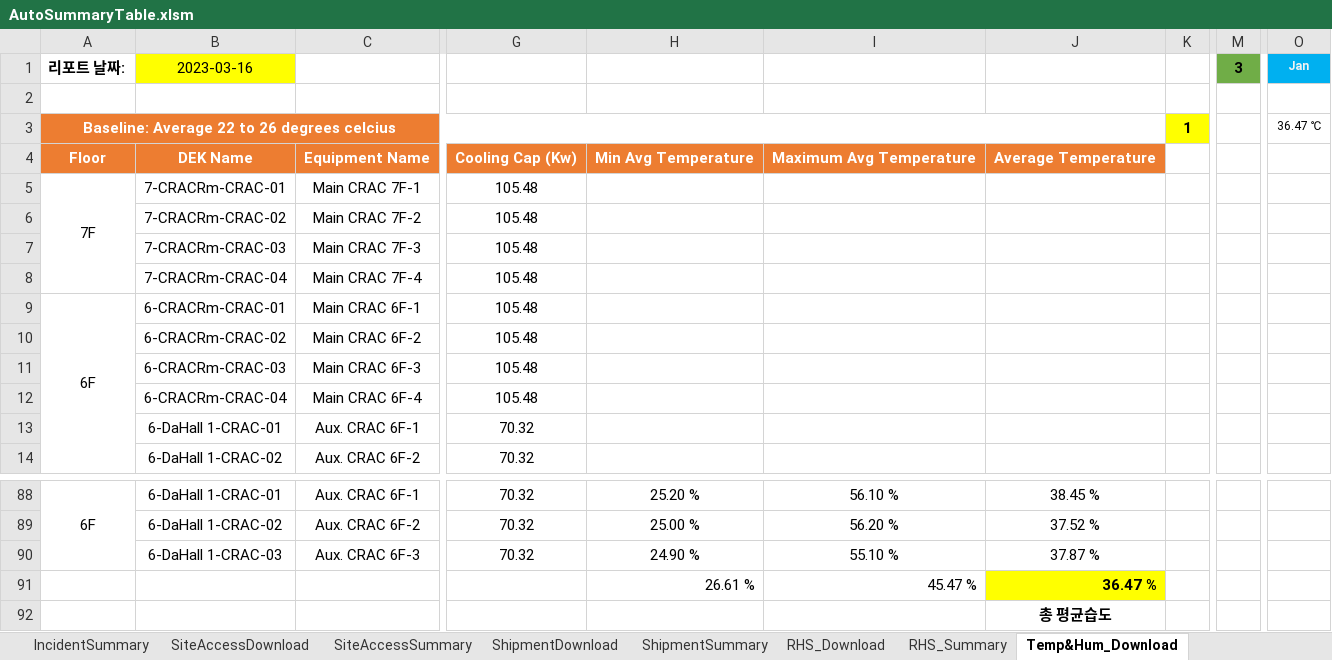
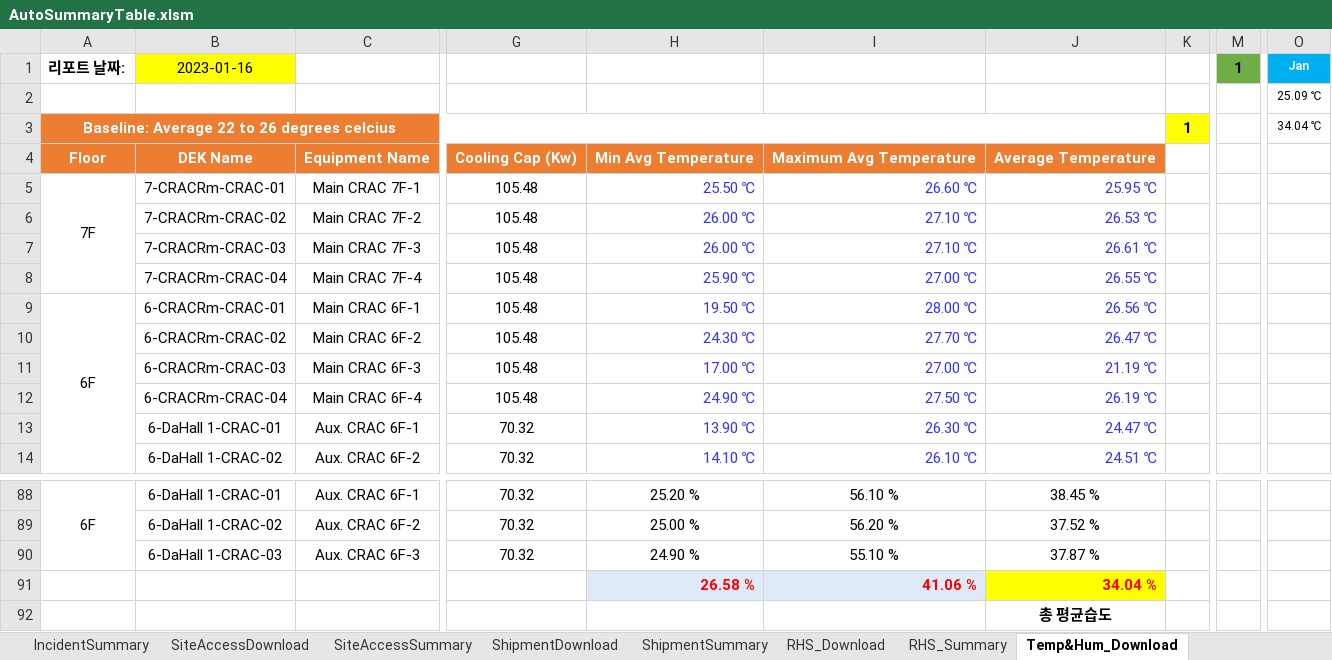
Before and after one commit to Isaacs21/DEK_RPA, an Excel workbook: Git_BOSS통합버전+아웃룩일정추출/AutoSummaryTable.xlsm, sheet Temp&Hum_Download, drawn as a sheet; only a part is shown, gaps mark what is left out; values as stored, in another font and other column widths than the file's, no borders; conditional formats not drawn; removed rows and columns are numbered as before the commit, all else as after; rows hold the shown columns only; the diff covers the shown part only; the diff names each change by its address in the sheet, - before the commit and + after, or states it on an @@ line.

```diff
--- a/Git_BOSS통합버전+아웃룩일정추출/AutoSummaryTable.xlsm (sheet Temp&Hum_Download)
+++ b/Git_BOSS통합버전+아웃룩일정추출/AutoSummaryTable.xlsm (sheet Temp&Hum_Download)
-B1: 2023-03-16
+B1: 2023-01-16
-M1: 3
+M1: 1
-O2 (Jan): (empty)
+O2 (Jan): 25.09 ℃
-O3 (Jan): 36.47 ℃
+O3 (Jan): 34.04 ℃
-H5: (empty)
+H5: 25.50 ℃
-I5: (empty)
+I5: 26.60 ℃
-J5: (empty)
+J5: 25.95 ℃
-H6:H7: (empty)
+H6:H7: 26.00 ℃
-I6:I7: (empty)
+I6:I7: 27.10 ℃
-J6: (empty)
+J6: 26.53 ℃
-J7: (empty)
+J7: 26.61 ℃
-H8: (empty)
+H8: 25.90 ℃
-I8: (empty)
+I8: 27.00 ℃
-J8: (empty)
+J8: 26.55 ℃
-H9: (empty)
+H9: 19.50 ℃
-I9: (empty)
+I9: 28.00 ℃
-J9: (empty)
+J9: 26.56 ℃
-H10: (empty)
+H10: 24.30 ℃
-I10: (empty)
+I10: 27.70 ℃
-J10: (empty)
+J10: 26.47 ℃
-H11: (empty)
+H11: 17.00 ℃
-I11: (empty)
+I11: 27.00 ℃
-J11: (empty)
+J11: 21.19 ℃
-H12: (empty)
+H12: 24.90 ℃
-I12: (empty)
+I12: 27.50 ℃
-J12: (empty)
+J12: 26.19 ℃
-H13: (empty)
+H13: 13.90 ℃
-I13: (empty)
+I13: 26.30 ℃
-J13: (empty)
+J13: 24.47 ℃
-H14: (empty)
+H14: 14.10 ℃
-I14: (empty)
+I14: 26.10 ℃
-J14: (empty)
+J14: 24.51 ℃
-row 91:  |  |  |  | 26.61 % | 45.47 % | 36.47 %
+row 91:  |  |  |  | 26.58 % | 41.06 % | 34.04 %
```
Also changed, not shown: 1 added row, 1 removed row and 90 edited cells elsewhere in this sheet, sheet Temp&Hum_Summary, 2 other files.
